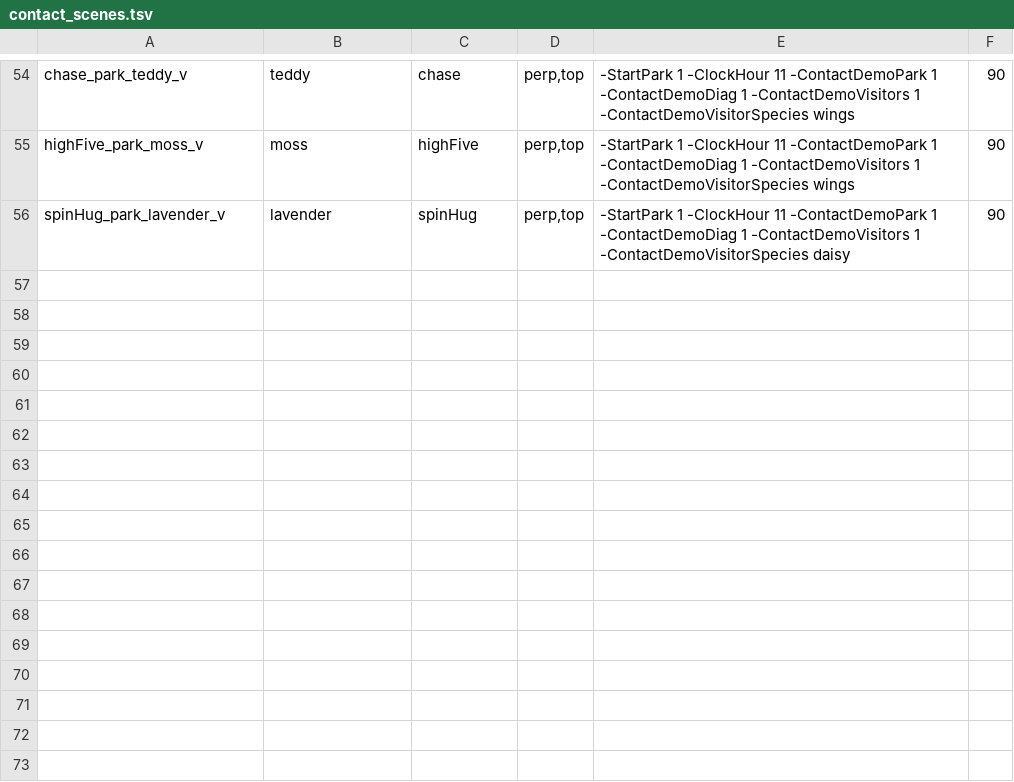
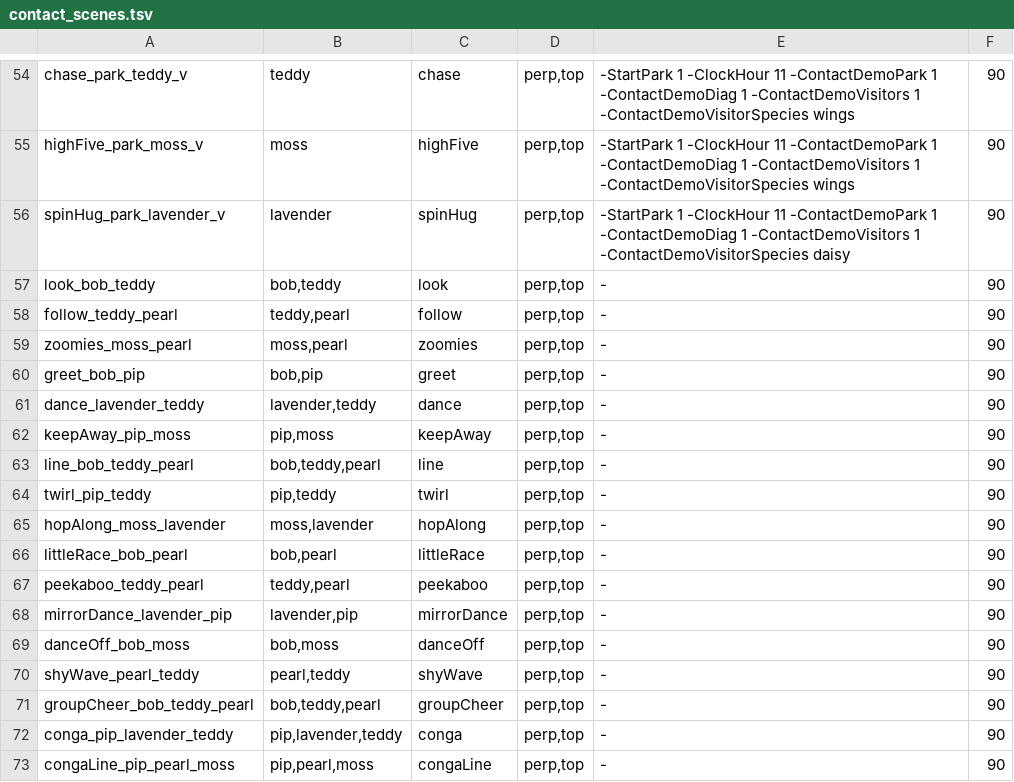
Before and after one commit to quietstormio/Jelbies, a TSV file: scripts/contact_scenes.tsv, drawn as a sheet; only a part is shown, gaps mark what is left out.

```diff
--- a/scripts/contact_scenes.tsv
+++ b/scripts/contact_scenes.tsv
@@ -56 +56,18 @@ highFive_park_moss_v	moss	highFive	perp,top	-StartPark 1 -ClockHour 11 -ContactD
 spinHug_park_lavender_v	lavender	spinHug	perp,top	-StartPark 1 -ClockHour 11 -ContactDemoPark 1 -ContactDemoDiag 1 -ContactDemoVisitors 1 -ContactDemoVisitorSpecies daisy	90
+look_bob_teddy	bob,teddy	look	perp,top	-	90
+follow_teddy_pearl	teddy,pearl	follow	perp,top	-	90
+zoomies_moss_pearl	moss,pearl	zoomies	perp,top	-	90
+greet_bob_pip	bob,pip	greet	perp,top	-	90
+dance_lavender_teddy	lavender,teddy	dance	perp,top	-	90
+keepAway_pip_moss	pip,moss	keepAway	perp,top	-	90
+line_bob_teddy_pearl	bob,teddy,pearl	line	perp,top	-	90
+twirl_pip_teddy	pip,teddy	twirl	perp,top	-	90
+hopAlong_moss_lavender	moss,lavender	hopAlong	perp,top	-	90
+littleRace_bob_pearl	bob,pearl	littleRace	perp,top	-	90
+peekaboo_teddy_pearl	teddy,pearl	peekaboo	perp,top	-	90
+mirrorDance_lavender_pip	lavender,pip	mirrorDance	perp,top	-	90
+danceOff_bob_moss	bob,moss	danceOff	perp,top	-	90
+shyWave_pearl_teddy	pearl,teddy	shyWave	perp,top	-	90
+groupCheer_bob_teddy_pearl	bob,teddy,pearl	groupCheer	perp,top	-	90
+conga_pip_lavender_teddy	pip,lavender,teddy	conga	perp,top	-	90
+congaLine_pip_pearl_moss	pip,pearl,moss	congaLine	perp,top	-	90
```
Also changed, not shown: 3 other files.
